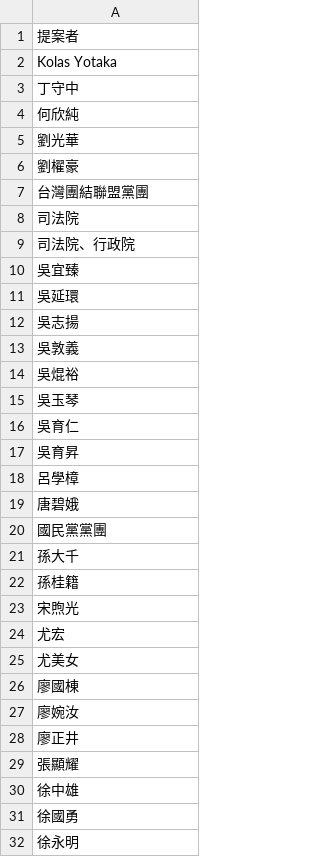
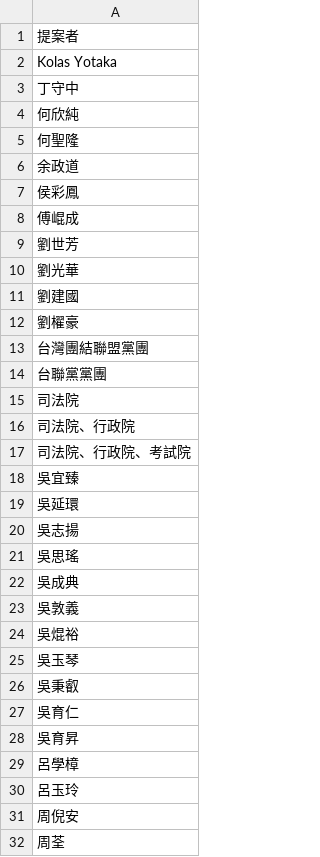
Before and after one commit to ronnywang/twlaw, a CSV file: gravatar/user.csv, drawn as a sheet; only a part is shown; the shorter side is filled out with more unchanged rows; the diff covers the shown part only; the diff names each change by its address in the sheet, - before the commit and + after, or states it on an @@ line.

Commit message:
新增 gravatar csv

```diff
--- a/gravatar/user.csv
+++ b/gravatar/user.csv
+row 5: 何聖隆
+row 6: 余政道
+row 7: 侯彩鳳
+row 8: 傅崐成
+row 9: 劉世芳
+row 11: 劉建國
+row 14: 台聯黨黨團
+row 17: 司法院、行政院、考試院
+row 21: 吳思瑤
+row 22: 吳成典
+row 26: 吳秉叡
+row 30: 呂玉玲
+row 31: 周倪安
+row 32: 周荃
```
Also changed, not shown: 88 added rows and 1 edited cell elsewhere in this file, 3 other files.
